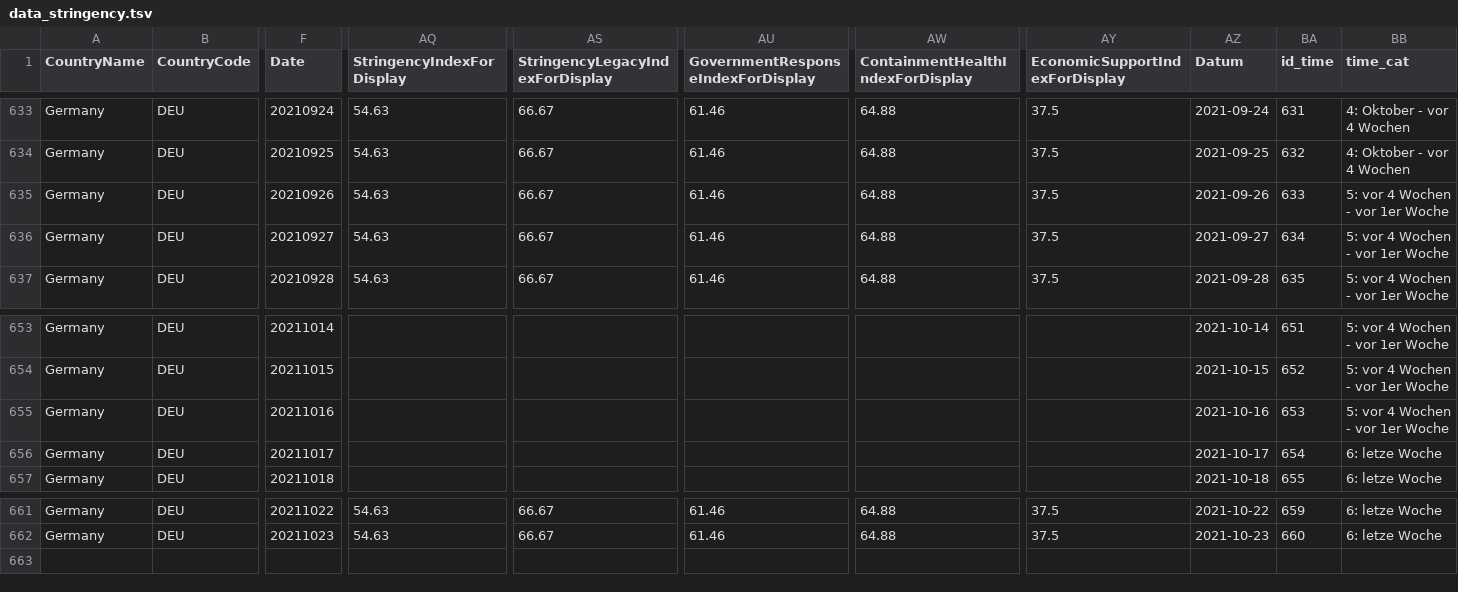
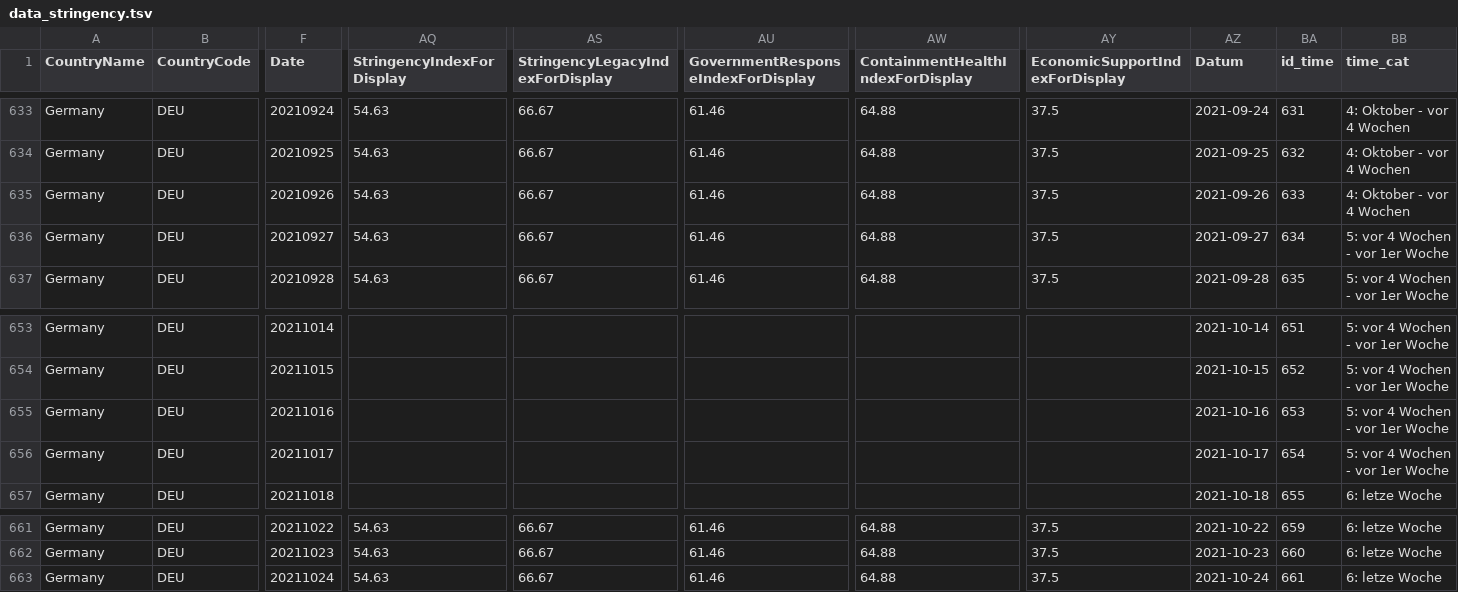
Before and after one commit to v4lue4dded/covid-19_germany, a TSV file: data_stringency.tsv, drawn as a sheet; only a part is shown, gaps mark what is left out; rows hold the shown columns only; the diff names each change by its address in the sheet, - before the commit and + after, or states it on an @@ line.

Commit message:
date update: 2021-10-25 05:01:57

```diff
--- a/data_stringency.tsv
+++ b/data_stringency.tsv
-BB635 (time_cat): 5: vor 4 Wochen - vor 1er Woche
+BB635 (time_cat): 4: Oktober - vor 4 Wochen
-BB656 (time_cat): 6: letze Woche
+BB656 (time_cat): 5: vor 4 Wochen - vor 1er Woche
+row 663: Germany | DEU | 20211024 | 54.63 | 66.67 | 61.46 | 64.88 | 37.5 | 2021-10-24 | 661 | 6: letze Woche
```
Also changed, not shown: data_mobility.tsv, data_time.tsv, 3 other files.
